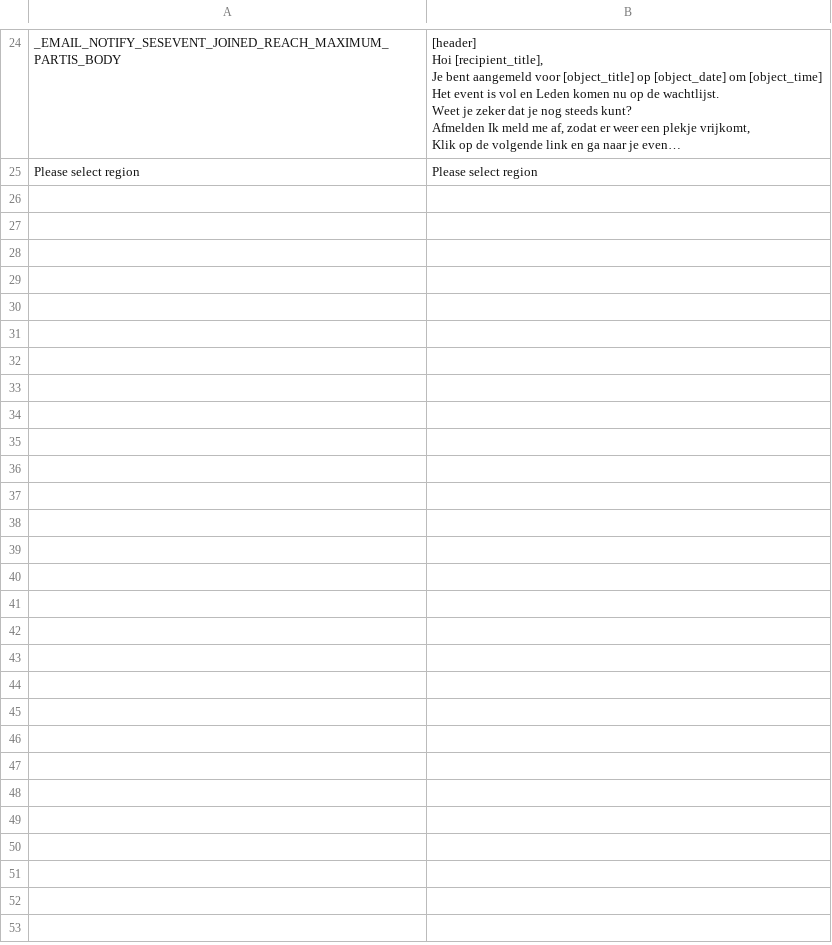
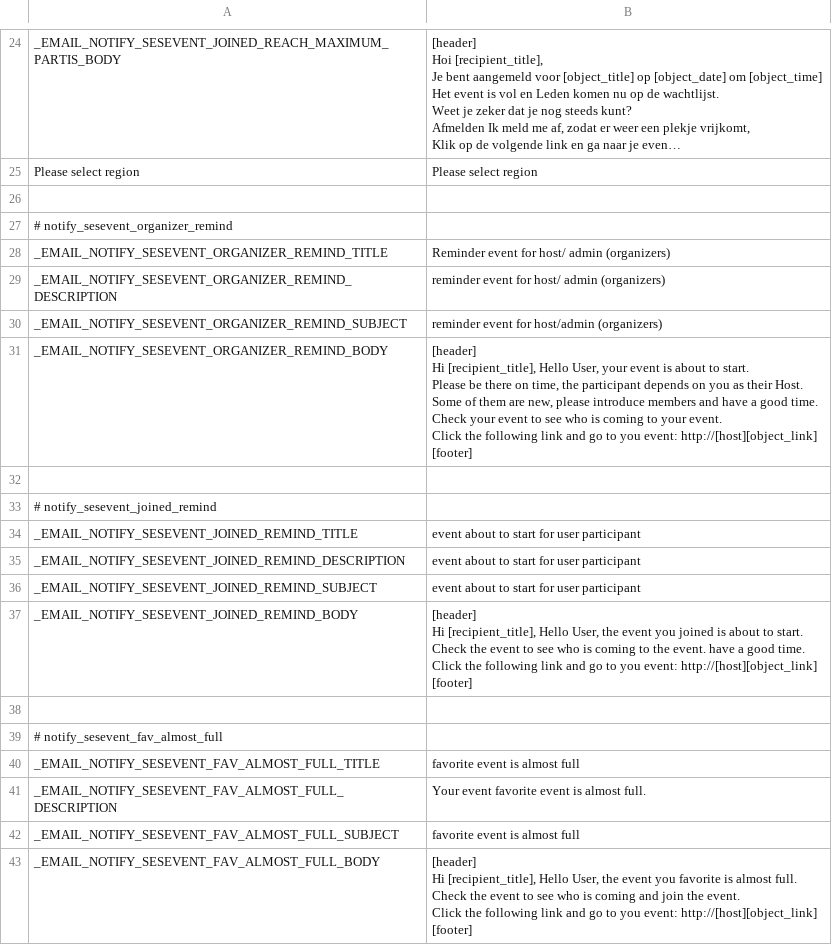
Before and after one commit to debu99/dan-doen-we-dat, a CSV file: application/web/DocumentRoot/application/languages/nl/sesevent.csv, drawn as a sheet; only a part is shown, gaps mark what is left out; long unchanged cells end in …; ↵ is a line break in a cell; the diff names each change by its address in the sheet, - before the commit and + after, or states it on an @@ line.

Commit message:
DAN-37: Add language phrase for nl

```diff
--- a/application/web/DocumentRoot/application/languages/nl/sesevent.csv
+++ b/application/web/DocumentRoot/application/languages/nl/sesevent.csv
+row 26: (empty)
+row 27: # notify_sesevent_organizer_remind
+row 28: _EMAIL_NOTIFY_SESEVENT_ORGANIZER_REMIND_TITLE | Reminder event for host/ admin (organizers)
+row 29: _EMAIL_NOTIFY_SESEVENT_ORGANIZER_REMIND_DESCRIPTION | reminder event for host/ admin (organizers)
+row 30: _EMAIL_NOTIFY_SESEVENT_ORGANIZER_REMIND_SUBJECT | reminder event for host/admin (organizers)
+row 31: _EMAIL_NOTIFY_SESEVENT_ORGANIZER_REMIND_BODY | [header] ↵ Hi [recipient_title], Hello User, your event is about to start. ↵ Please be there on time, the participant depends on you as their Host. ↵ Some of them are new, please introduce members and have a good time. ↵ Check your event to see who is coming to your event. ↵ Click the following link and go to you event: http://[host][object_link] ↵ [footer]
+row 32: (empty)
+row 33: # notify_sesevent_joined_remind
+row 34: _EMAIL_NOTIFY_SESEVENT_JOINED_REMIND_TITLE | event about to start for user participant
+row 35: _EMAIL_NOTIFY_SESEVENT_JOINED_REMIND_DESCRIPTION | event about to start for user participant
+row 36: _EMAIL_NOTIFY_SESEVENT_JOINED_REMIND_SUBJECT | event about to start for user participant
+row 37: _EMAIL_NOTIFY_SESEVENT_JOINED_REMIND_BODY | [header] ↵ Hi [recipient_title], Hello User, the event you joined is about to start. ↵ Check the event to see who is coming to the event. have a good time. ↵ Click the following link and go to you event: http://[host][object_link] ↵ [footer]
+row 38: (empty)
+row 39: # notify_sesevent_fav_almost_full
+row 40: _EMAIL_NOTIFY_SESEVENT_FAV_ALMOST_FULL_TITLE | favorite event is almost full
+row 41: _EMAIL_NOTIFY_SESEVENT_FAV_ALMOST_FULL_DESCRIPTION | Your event favorite event is almost full.
+row 42: _EMAIL_NOTIFY_SESEVENT_FAV_ALMOST_FULL_SUBJECT | favorite event is almost full
+row 43: _EMAIL_NOTIFY_SESEVENT_FAV_ALMOST_FULL_BODY | [header] ↵ Hi [recipient_title], Hello User, the event you favorite is almost full. ↵ Check the event to see who is coming and join the event. ↵ Click the following link and go to you event: http://[host][object_link] ↵ [footer]
```
